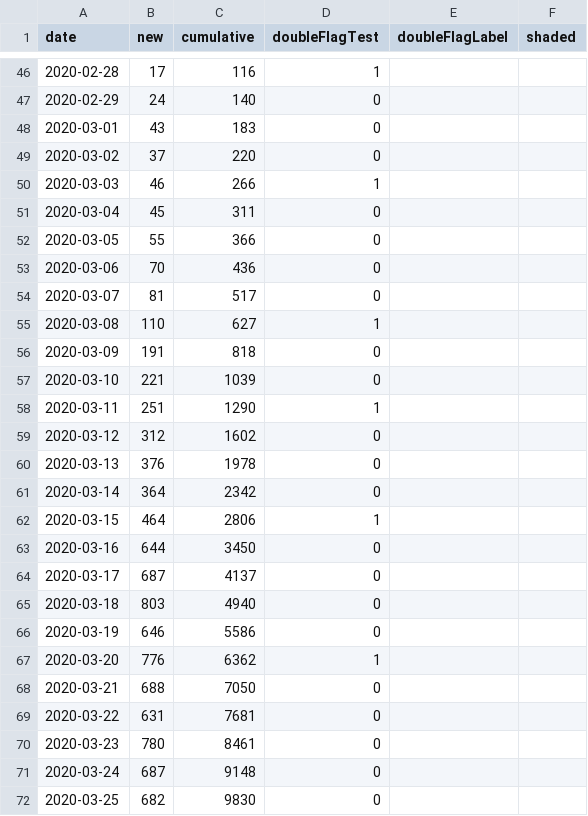
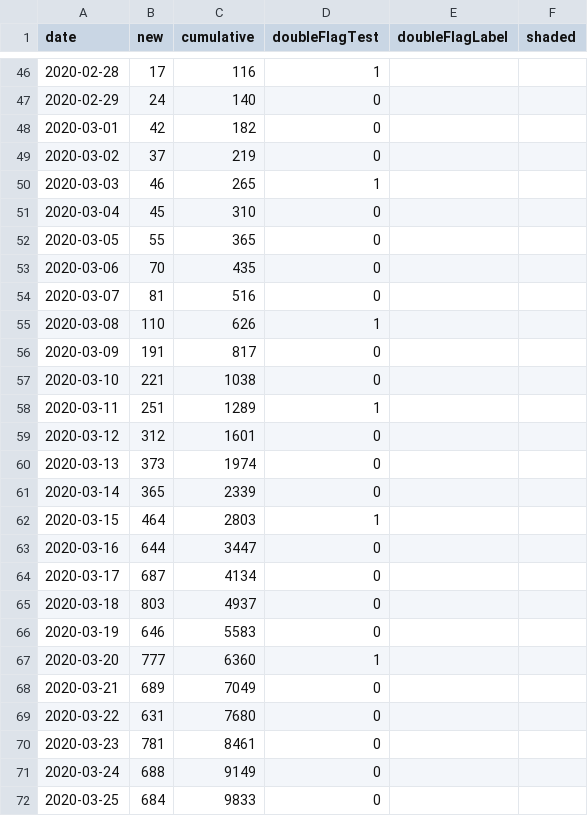
Before and after one commit to dlanger/coronavirus-hc-infobase-archive-OLD, a CSV file: CA__covid19-epiSummary-casesovertime__latest.csv, drawn as a sheet; only a part is shown, gaps mark what is left out; the diff covers the shown part only.

```diff
--- a/CA__covid19-epiSummary-casesovertime__latest.csv
+++ b/CA__covid19-epiSummary-casesovertime__latest.csv
@@ -47,26 +47,26 @@ date,new,cumulative,doubleFlagTest,doubleFlagLabel,shaded
 2020-02-29,24,140,0,,
-2020-03-01,43,183,0,,
-2020-03-02,37,220,0,,
-2020-03-03,46,266,1,,
-2020-03-04,45,311,0,,
-2020-03-05,55,366,0,,
-2020-03-06,70,436,0,,
-2020-03-07,81,517,0,,
-2020-03-08,110,627,1,,
-2020-03-09,191,818,0,,
-2020-03-10,221,1039,0,,
-2020-03-11,251,1290,1,,
-2020-03-12,312,1602,0,,
-2020-03-13,376,1978,0,,
-2020-03-14,364,2342,0,,
-2020-03-15,464,2806,1,,
-2020-03-16,644,3450,0,,
-2020-03-17,687,4137,0,,
-2020-03-18,803,4940,0,,
-2020-03-19,646,5586,0,,
-2020-03-20,776,6362,1,,
-2020-03-21,688,7050,0,,
-2020-03-22,631,7681,0,,
-2020-03-23,780,8461,0,,
-2020-03-24,687,9148,0,,
-2020-03-25,682,9830,0,,
+2020-03-01,42,182,0,,
+2020-03-02,37,219,0,,
+2020-03-03,46,265,1,,
+2020-03-04,45,310,0,,
+2020-03-05,55,365,0,,
+2020-03-06,70,435,0,,
+2020-03-07,81,516,0,,
+2020-03-08,110,626,1,,
+2020-03-09,191,817,0,,
+2020-03-10,221,1038,0,,
+2020-03-11,251,1289,1,,
+2020-03-12,312,1601,0,,
+2020-03-13,373,1974,0,,
+2020-03-14,365,2339,0,,
+2020-03-15,464,2803,1,,
+2020-03-16,644,3447,0,,
+2020-03-17,687,4134,0,,
+2020-03-18,803,4937,0,,
+2020-03-19,646,5583,0,,
+2020-03-20,777,6360,1,,
+2020-03-21,689,7049,0,,
+2020-03-22,631,7680,0,,
+2020-03-23,781,8461,0,,
+2020-03-24,688,9149,0,,
+2020-03-25,684,9833,0,,
```
Also changed, not shown: 2 added rows and 108 edited cells elsewhere in this file, CA__covid19-epiSummary-agegroups2__latest.csv, NS__COVID-19-data__latest.csv, 2 other files.
